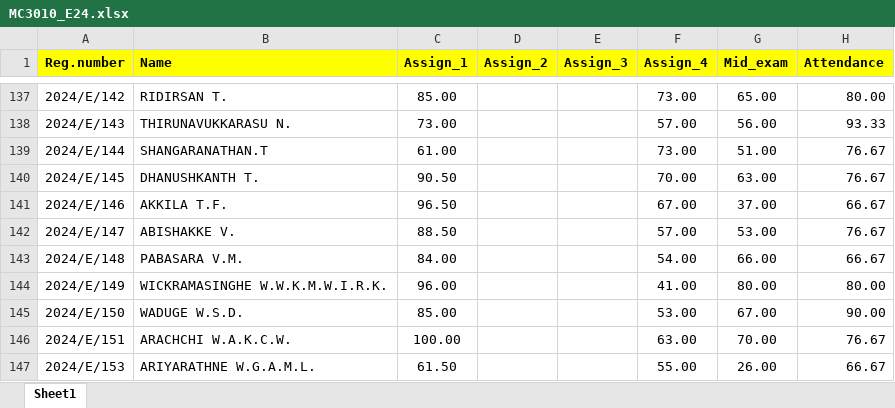
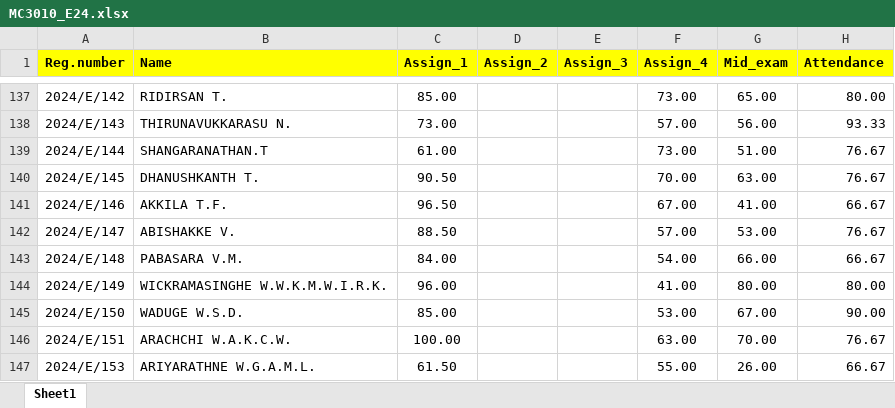
Before and after one commit to IDSFoE/MC3020_Attendance, an Excel workbook: MC3010_E24.xlsx, sheet Sheet1, drawn as a sheet; only a part is shown, gaps mark what is left out; values as stored, in another font and other column widths than the file's, no borders; the diff names each change by its address in the sheet, - before the commit and + after, or states it on an @@ line.

Commit message:
Add files via upload

```diff
--- a/MC3010_E24.xlsx (sheet Sheet1)
+++ b/MC3010_E24.xlsx (sheet Sheet1)
-G141 (Mid_exam): 37.00
+G141 (Mid_exam): 41.00
```
